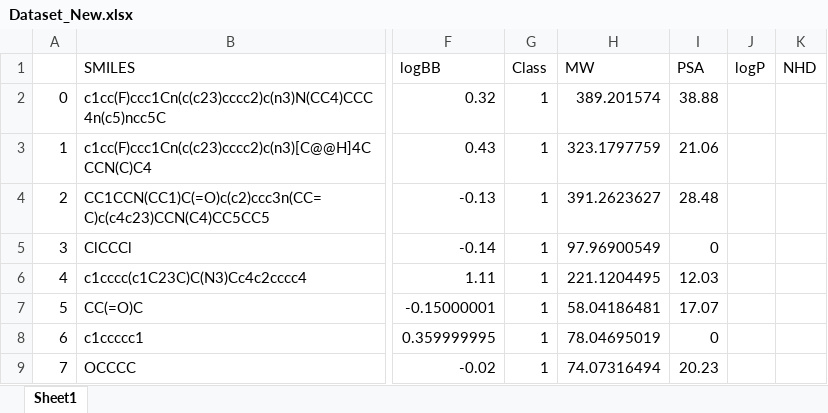
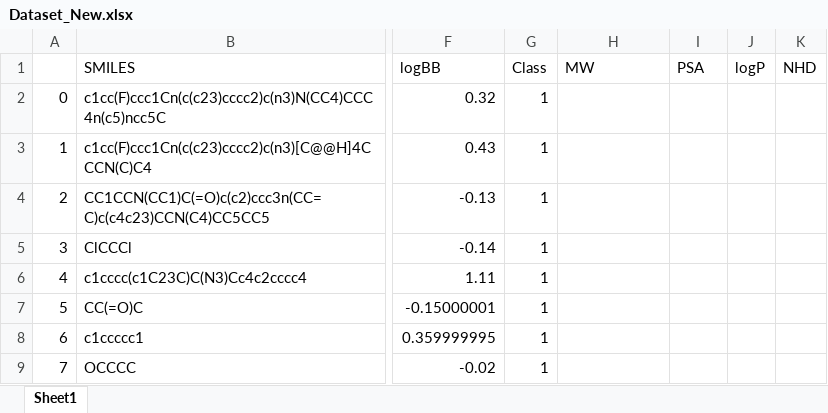
Before and after one commit to GeorgeIniatis/Blood_Brain_Barrier_Drug_Prediction, an Excel workbook: Dataset_New.xlsx, sheet Sheet1, drawn as a sheet; only a part is shown, gaps mark what is left out; values as stored, in another font and other column widths than the file's, no cell formats; the diff covers the shown part only; the diff names each change by its address in the sheet, - before the commit and + after, or states it on an @@ line.

```diff
--- a/Dataset_New.xlsx (sheet Sheet1)
+++ b/Dataset_New.xlsx (sheet Sheet1)
-H2 (MW): 389.201574
+H2 (MW): (empty)
-I2 (PSA): 38.88
+I2 (PSA): (empty)
-H3 (MW): 323.1797759
+H3 (MW): (empty)
-I3 (PSA): 21.06
+I3 (PSA): (empty)
-H4 (MW): 391.2623627
+H4 (MW): (empty)
-I4 (PSA): 28.48
+I4 (PSA): (empty)
-H5 (MW): 97.96900549
+H5 (MW): (empty)
-I5 (PSA): 0
+I5 (PSA): (empty)
-H6 (MW): 221.1204495
+H6 (MW): (empty)
-I6 (PSA): 12.03
+I6 (PSA): (empty)
-H7 (MW): 58.04186481
+H7 (MW): (empty)
-I7 (PSA): 17.07
+I7 (PSA): (empty)
-H8 (MW): 78.04695019
+H8 (MW): (empty)
-I8 (PSA): 0
+I8 (PSA): (empty)
-H9 (MW): 74.07316494
+H9 (MW): (empty)
-I9 (PSA): 20.23
+I9 (PSA): (empty)
```
Also changed, not shown: 1410 edited cells elsewhere in this sheet, cell formats, Dataset.xlsx, 3 other files.
